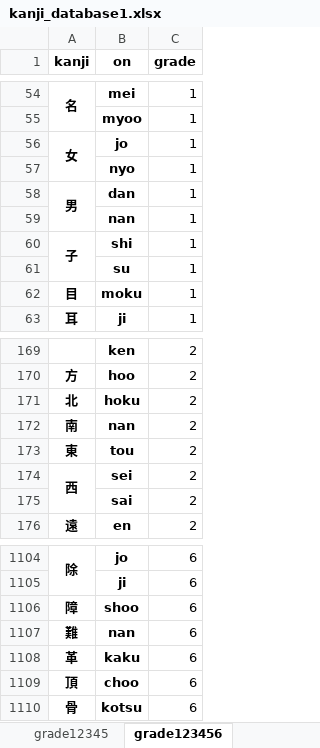
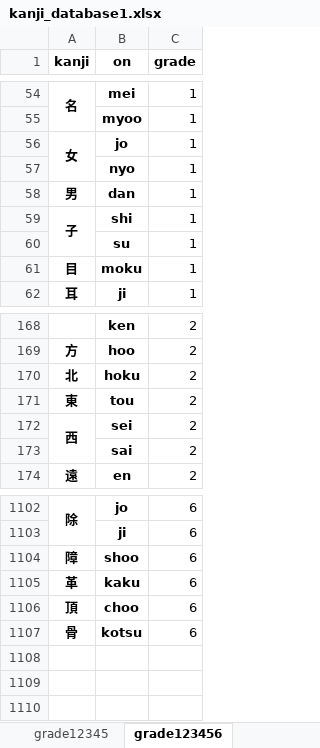
Before and after one commit to colourfulshadow/kanji_puzzles, an Excel workbook: kanji_database1.xlsx, sheet grade123456, drawn as a sheet; only a part is shown, gaps mark what is left out; values as stored, in another font and other column widths than the file's, no borders; the diff names each change by its address in the sheet, - before the commit and + after, or states it on an @@ line.

```diff
--- a/kanji_database1.xlsx (sheet grade123456)
+++ b/kanji_database1.xlsx (sheet grade123456)
-A58:A59 merged
-row 59:  | nan | 1
-row 172: 南 | nan | 2
-row 1107: 難 | nan | 6
```
Also changed, not shown: sheet grade123, sheet grade12345, sheet grade1, sheet grade12, sheet grade1234, 1 other file.
